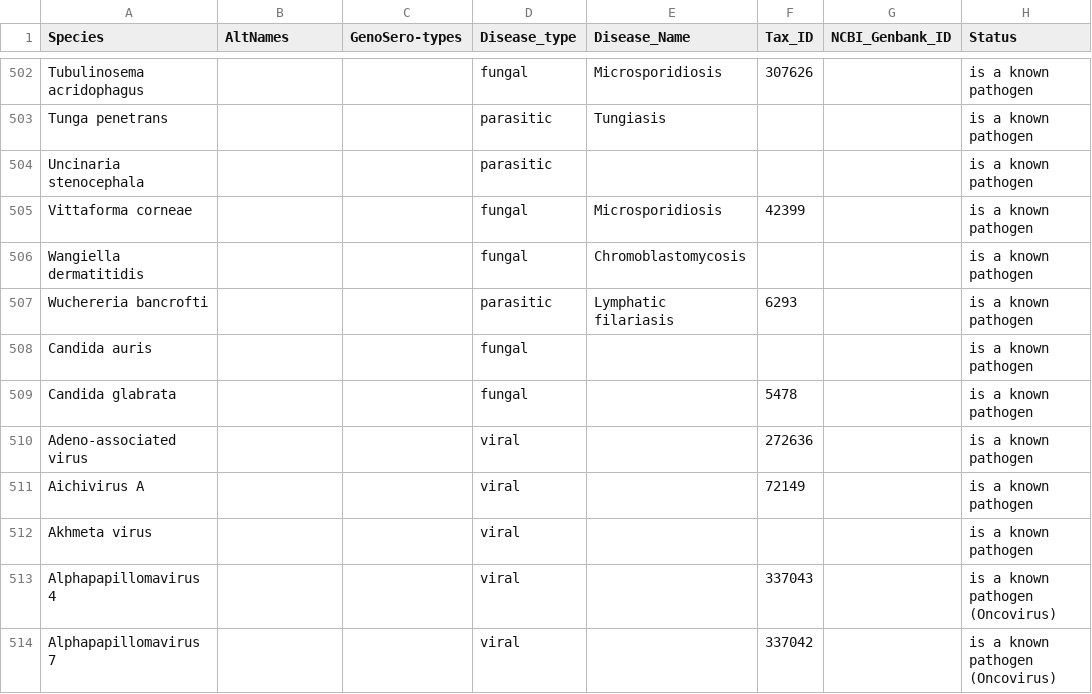
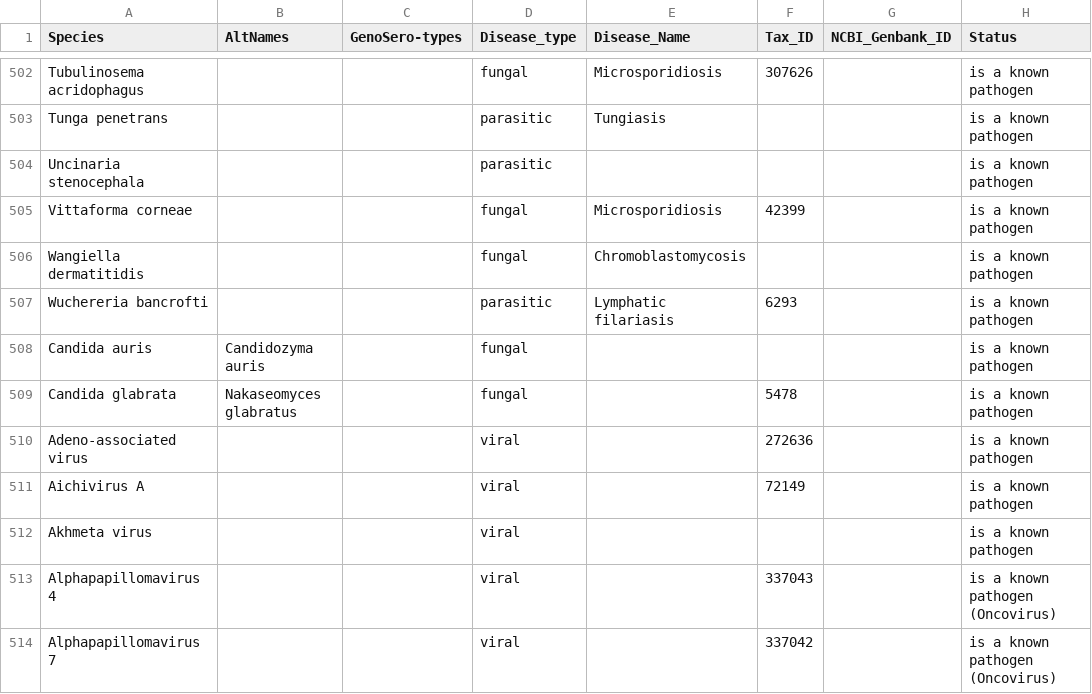
Before and after one commit to jsede/SiftDx, a CSV file: databases/pathogen_list.csv, drawn as a sheet; only a part is shown, gaps mark what is left out; the diff names each change by its address in the sheet, - before the commit and + after, or states it on an @@ line.

Commit message:
add c.auris and c.glabrata name changes

```diff
--- a/databases/pathogen_list.csv
+++ b/databases/pathogen_list.csv
-B508 (AltNames): (empty)
+B508 (AltNames): Candidozyma auris
-B509 (AltNames): (empty)
+B509 (AltNames): Nakaseomyces glabratus
```
